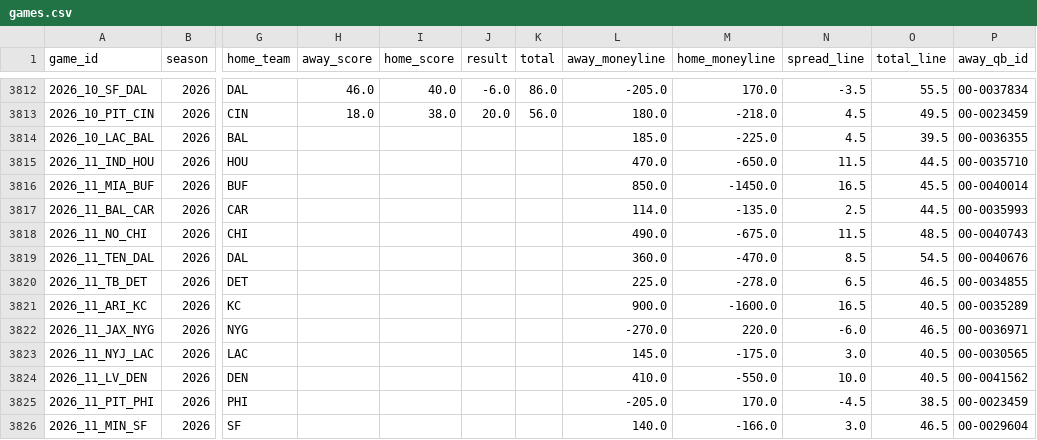
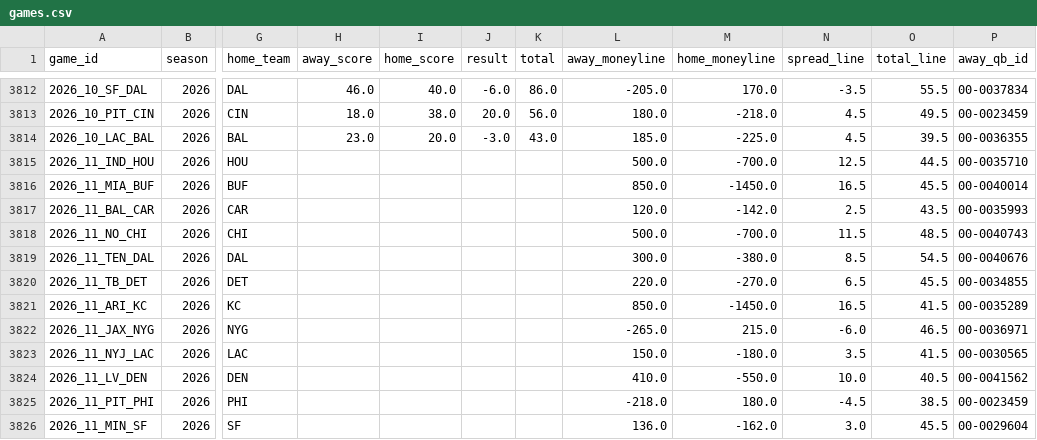
Before and after one commit to akilatrades/sports-market-maker, a CSV file: data/nfl/games.csv, drawn as a sheet; only a part is shown, gaps mark what is left out; the diff covers the shown part only; the diff names each change by its address in the sheet, - before the commit and + after, or states it on an @@ line.

```diff
--- a/data/nfl/games.csv
+++ b/data/nfl/games.csv
-H3814 (away_score): (empty)
+H3814 (away_score): 23.0
-I3814 (home_score): (empty)
+I3814 (home_score): 20.0
-J3814 (result): (empty)
+J3814 (result): -3.0
-K3814 (total): (empty)
+K3814 (total): 43.0
-L3815 (away_moneyline): 470.0
+L3815 (away_moneyline): 500.0
-M3815 (home_moneyline): -650.0
+M3815 (home_moneyline): -700.0
-N3815 (spread_line): 11.5
+N3815 (spread_line): 12.5
-L3817 (away_moneyline): 114.0
+L3817 (away_moneyline): 120.0
-M3817 (home_moneyline): -135.0
+M3817 (home_moneyline): -142.0
-O3817 (total_line): 44.5
+O3817 (total_line): 43.5
-L3818 (away_moneyline): 490.0
+L3818 (away_moneyline): 500.0
-M3818 (home_moneyline): -675.0
+M3818 (home_moneyline): -700.0
-L3819 (away_moneyline): 360.0
+L3819 (away_moneyline): 300.0
-M3819 (home_moneyline): -470.0
+M3819 (home_moneyline): -380.0
-L3820 (away_moneyline): 225.0
+L3820 (away_moneyline): 220.0
-M3820 (home_moneyline): -278.0
+M3820 (home_moneyline): -270.0
-O3820 (total_line): 46.5
+O3820 (total_line): 45.5
-L3821 (away_moneyline): 900.0
+L3821 (away_moneyline): 850.0
-M3821 (home_moneyline): -1600.0
+M3821 (home_moneyline): -1450.0
-O3821 (total_line): 40.5
+O3821 (total_line): 41.5
-L3822 (away_moneyline): -270.0
+L3822 (away_moneyline): -265.0
-M3822 (home_moneyline): 220.0
+M3822 (home_moneyline): 215.0
-L3823 (away_moneyline): 145.0
+L3823 (away_moneyline): 150.0
-M3823 (home_moneyline): -175.0
+M3823 (home_moneyline): -180.0
-N3823 (spread_line): 3.0
+N3823 (spread_line): 3.5
-O3823 (total_line): 40.5
+O3823 (total_line): 41.5
-L3825 (away_moneyline): -205.0
+L3825 (away_moneyline): -218.0
-M3825 (home_moneyline): 170.0
+M3825 (home_moneyline): 180.0
-L3826 (away_moneyline): 140.0
+L3826 (away_moneyline): 136.0
-M3826 (home_moneyline): -166.0
+M3826 (home_moneyline): -162.0
-O3826 (total_line): 46.5
+O3826 (total_line): 45.5
```
Also changed, not shown: 3 added rows, 3 removed rows and 54 edited cells elsewhere in this file, outputs/nfl/market/summary.csv, outputs/nfl/projections/coefficients.csv, 6 other files.
